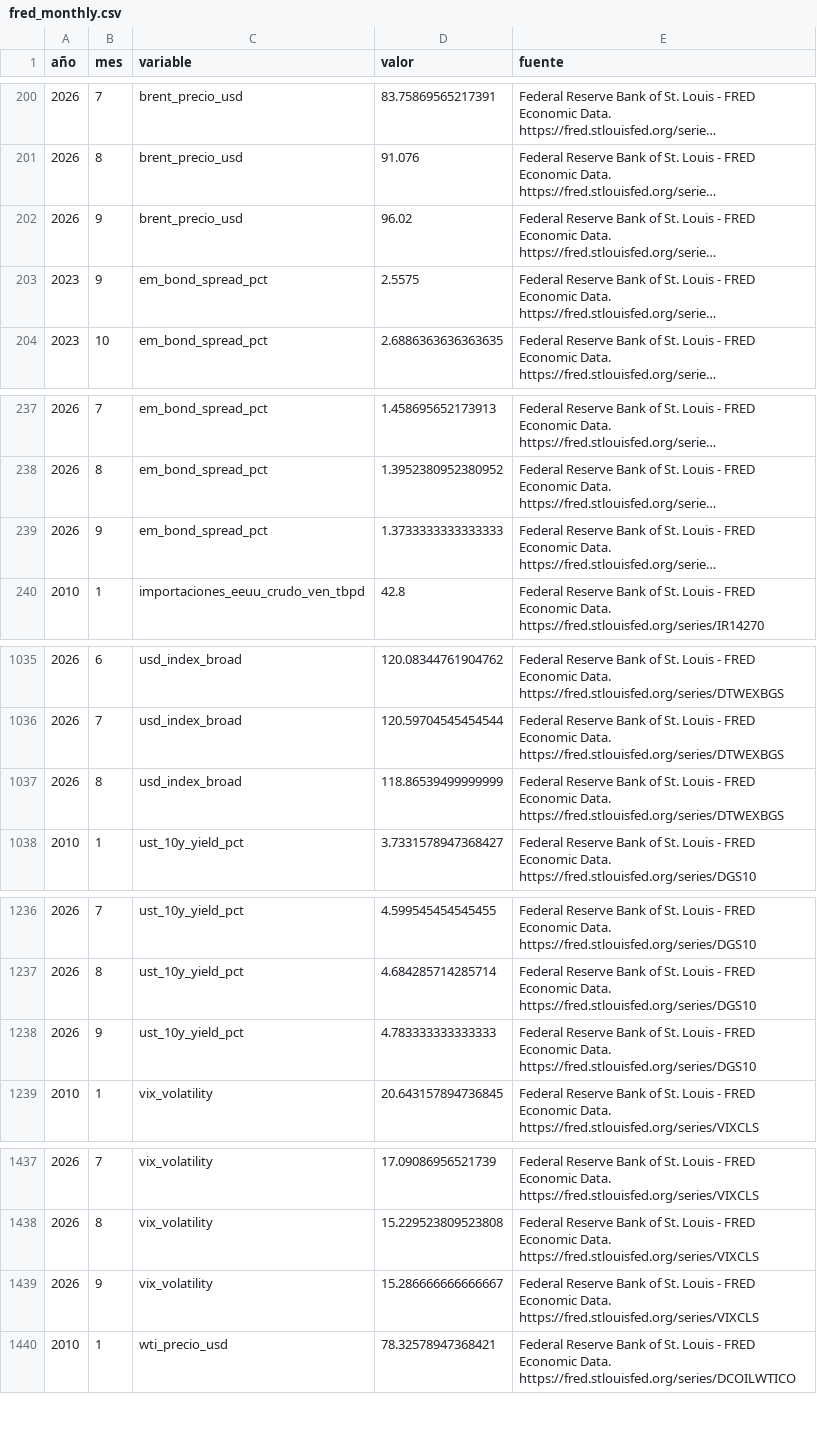
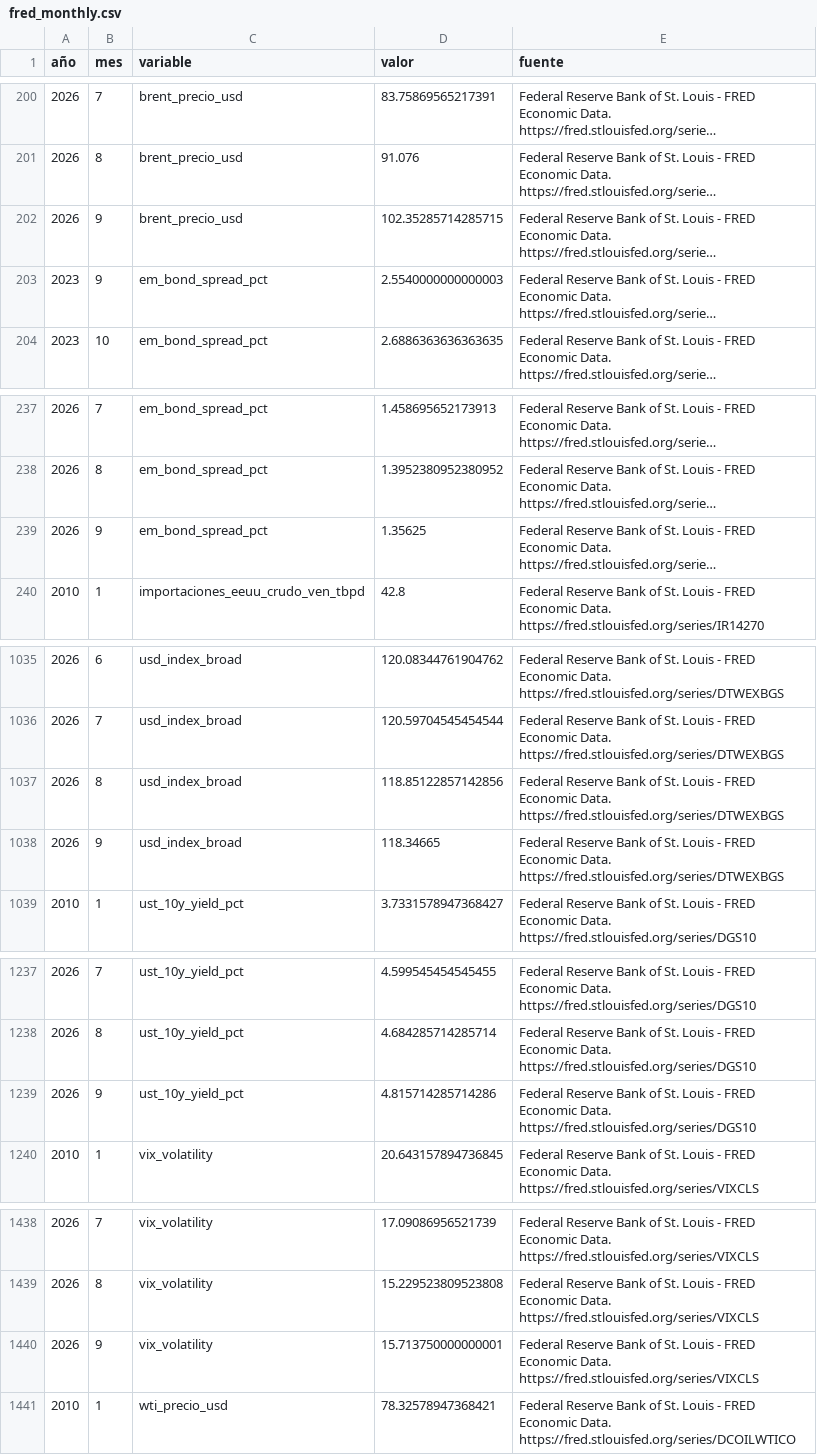
Before and after one commit to Felipegomeze2/ICIV, a CSV file: iciv/data/raw/fred_monthly.csv, drawn as a sheet; only a part is shown, gaps mark what is left out; long unchanged cells end in …; addresses are those after the commit; the diff covers the shown part only; the diff names each change by its address in the sheet, - before the commit and + after, or states it on an @@ line.

```diff
--- a/iciv/data/raw/fred_monthly.csv
+++ b/iciv/data/raw/fred_monthly.csv
-D202 (valor): 96.02
+D202 (valor): 102.35285714285715
-D203 (valor): 2.5575
+D203 (valor): 2.5540000000000003
-D239 (valor): 1.3733333333333333
+D239 (valor): 1.35625
-D1037 (valor): 118.86539499999999
+D1037 (valor): 118.85122857142856
+row 1038: 2026 | 9 | usd_index_broad | 118.34665 | Federal Reserve Bank of St. Louis - FRED Economic Data. https://fred.stlouisfed.org/series/DTWEXBGS
-D1239 (valor): 4.783333333333333
+D1239 (valor): 4.815714285714286
-D1440 (valor): 15.286666666666667
+D1440 (valor): 15.713750000000001
```
Also changed, not shown: 1 edited cell elsewhere in this file, iciv/data/processed/pulse_forecast_backtest.csv, iciv/data/raw/guardian_headlines.csv, 14 other files.
